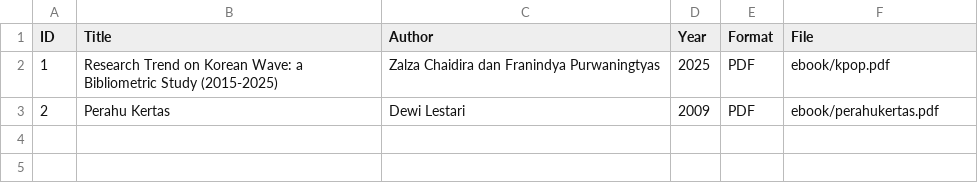
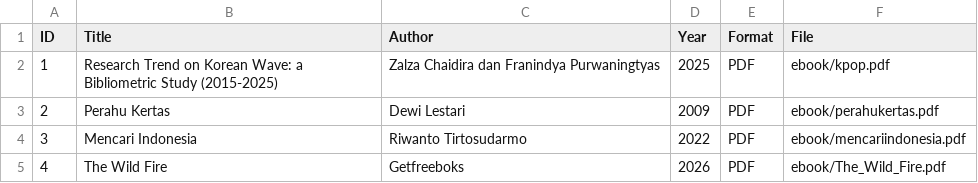
Before and after one commit to nauradafahannie/perpustakaandigital, a CSV file: metadata/metadata.csv, drawn as a sheet.

Commit message:
Update metadata.csv

```diff
--- a/metadata/metadata.csv
+++ b/metadata/metadata.csv
@@ -3 +3,3 @@ ID,Title,Author,Year,Format,File
 2,Perahu Kertas,Dewi Lestari,2009,PDF,ebook/perahukertas.pdf
+3,Mencari Indonesia,Riwanto Tirtosudarmo,2022,PDF,ebook/mencariindonesia.pdf
+4,The Wild Fire,Getfreeboks,2026,PDF,ebook/The_Wild_Fire.pdf
```
